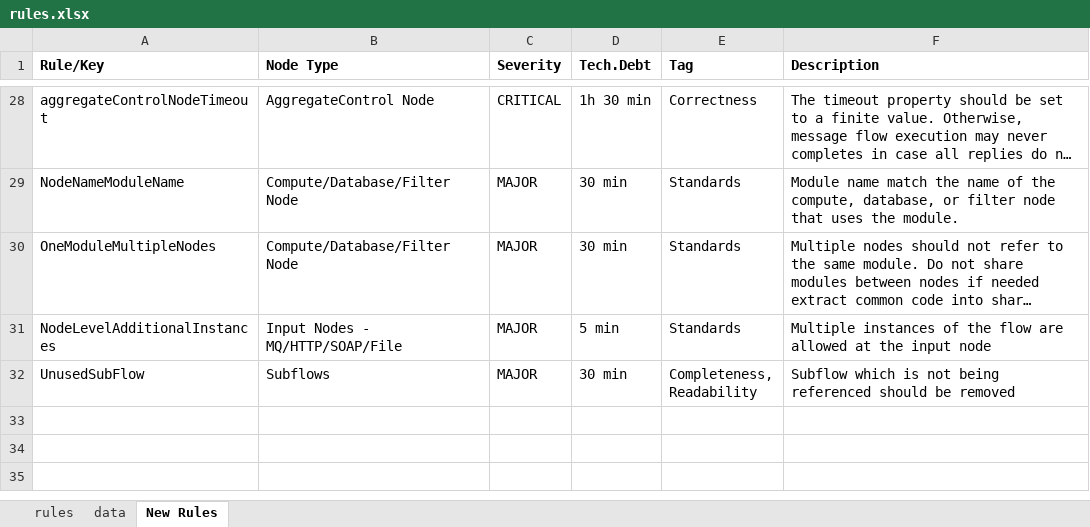
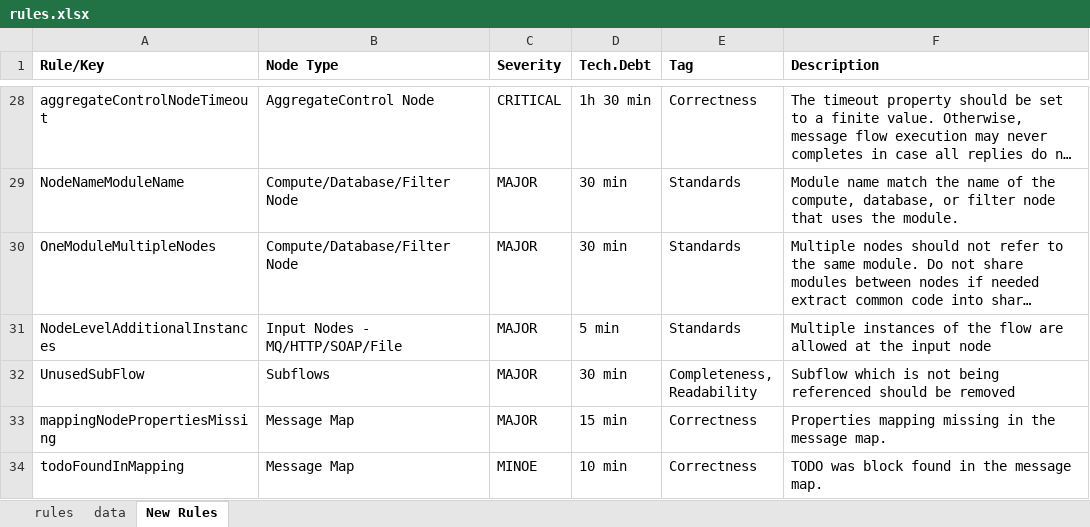
Before and after one commit to EXXETA/sonar-msgflow-plugin, an Excel workbook: rules.xlsx, sheet New Rules, drawn as a sheet; only a part is shown, gaps mark what is left out; long unchanged cells end in …; values as stored, in another font and other column widths than the file's, no borders; the diff names each change by its address in the sheet, - before the commit and + after, or states it on an @@ line.

Commit message:
finalized message map parser implementation and rules

```diff
--- a/rules.xlsx (sheet New Rules)
+++ b/rules.xlsx (sheet New Rules)
+row 33: mappingNodePropertiesMissing | Message Map | MAJOR | 15 min | Correctness | Properties mapping missing in the message map.
+row 34: todoFoundInMapping | Message Map | MINOE | 10 min | Correctness | TODO was block found in the message map.
```
Also changed, not shown: 11 other files.
